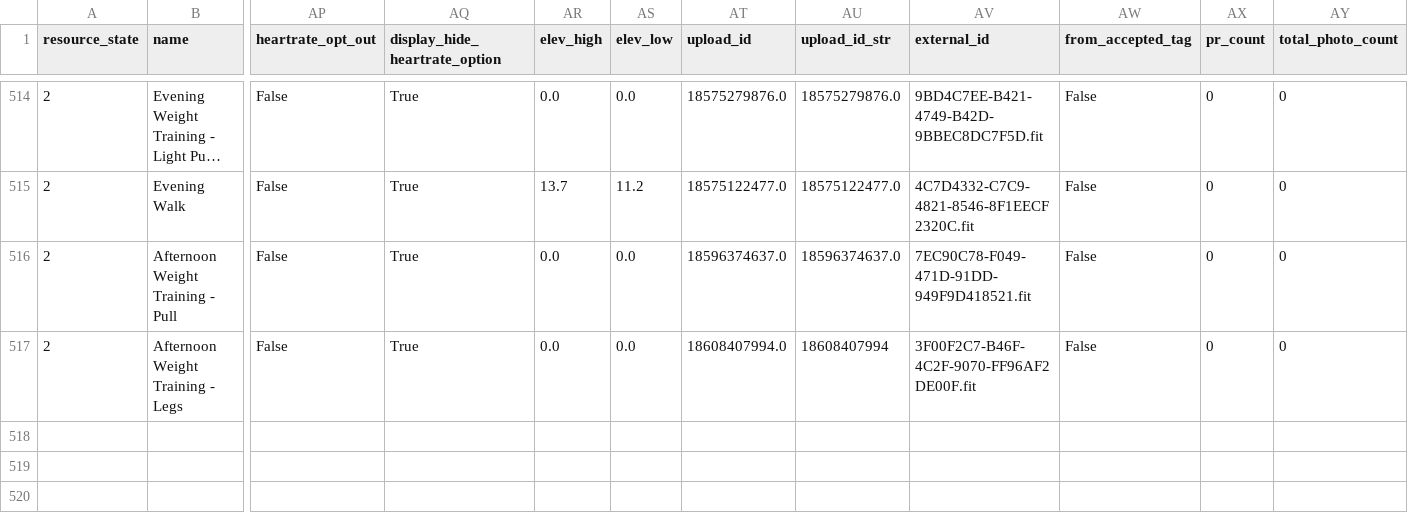
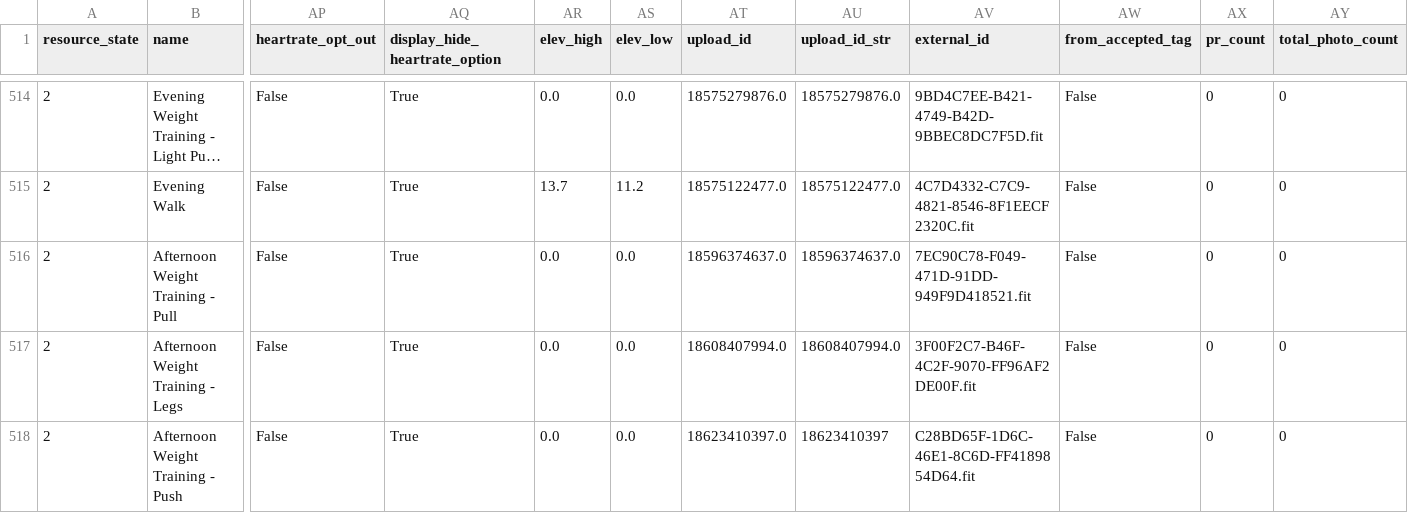
Before and after one commit to adbrigs/strava-training-dashboard, a CSV file: Training_Intensity_Report/dashboard/data/all_activities_rawdata.csv, drawn as a sheet; only a part is shown, gaps mark what is left out; long unchanged cells end in …; rows hold the shown columns only; the diff names each change by its address in the sheet, - before the commit and + after, or states it on an @@ line.

```diff
--- a/Training_Intensity_Report/dashboard/data/all_activities_rawdata.csv
+++ b/Training_Intensity_Report/dashboard/data/all_activities_rawdata.csv
-AU517 (upload_id_str): 18608407994
+AU517 (upload_id_str): 18608407994.0
+row 518: 2 | Afternoon Weight Training - Push | False | True | 0.0 | 0.0 | 18623410397.0 | 18623410397 | C28BD65F-1D6C-46E1-8C6D-FF4189854D64.fit | False | 0 | 0
```
Also changed, not shown: Training_Intensity_Report/dashboard/data/activity_data_with_intensity.csv.
